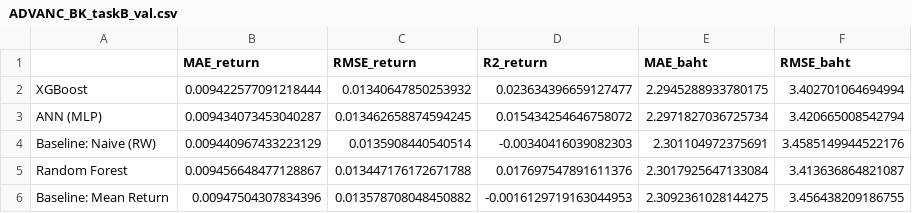
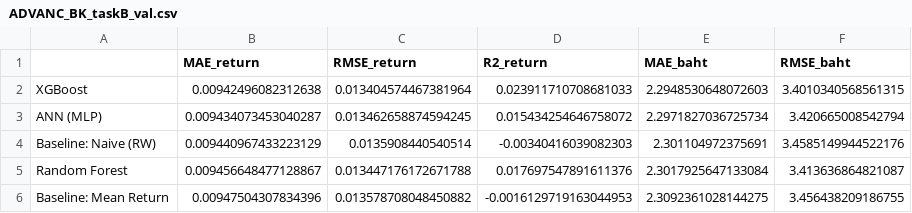
Before and after one commit to panifield/CN340_Stock_Prediction, a CSV file: task_b/results/ADVANC_BK_taskB_val.csv, drawn as a sheet.

```diff
--- a/task_b/results/ADVANC_BK_taskB_val.csv
+++ b/task_b/results/ADVANC_BK_taskB_val.csv
@@ -1,3 +1,3 @@
 ,MAE_return,RMSE_return,R2_return,MAE_baht,RMSE_baht
-XGBoost,0.009422577091218444,0.01340647850253932,0.023634396659127477,2.2945288933780175,3.402701064694994
+XGBoost,0.00942496082312638,0.013404574467381964,0.023911710708681033,2.2948530648072603,3.4010340568561315
 ANN (MLP),0.009434073453040287,0.013462658874594245,0.015434254646758072,2.2971827036725734,3.420665008542794
```
Also changed, not shown: task_b/results/KBANK_BK_taskB_val.csv, task_b/results/live_report/live_summary.csv, 4 other files.
